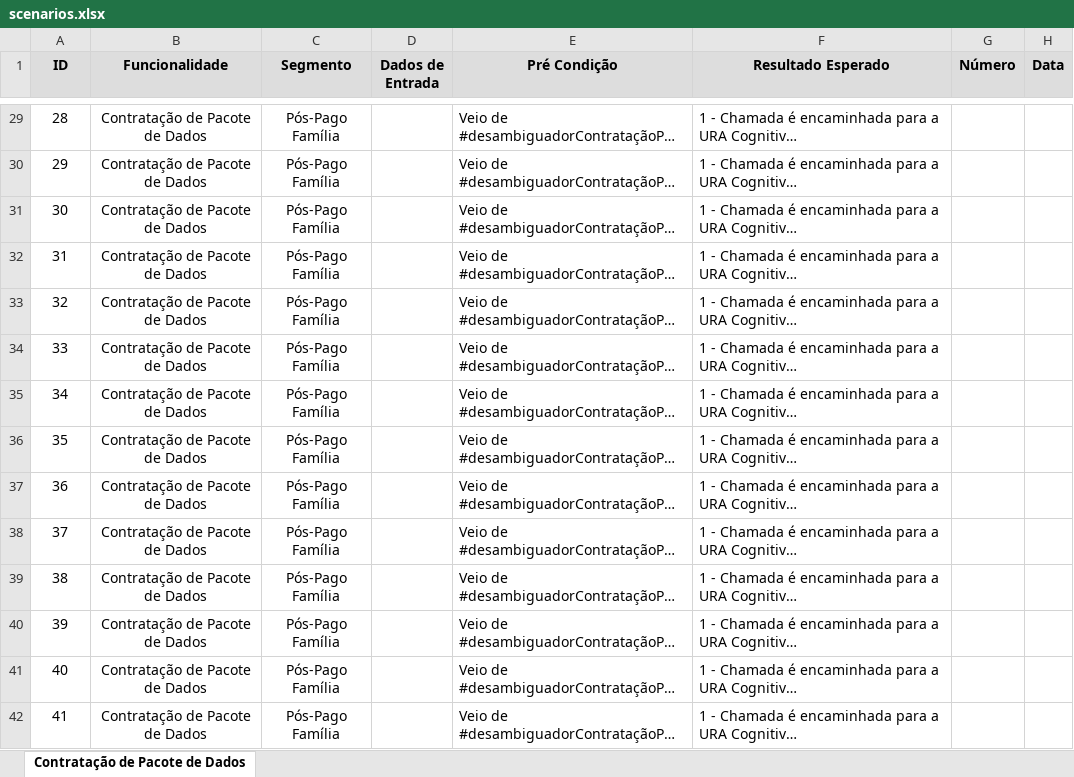
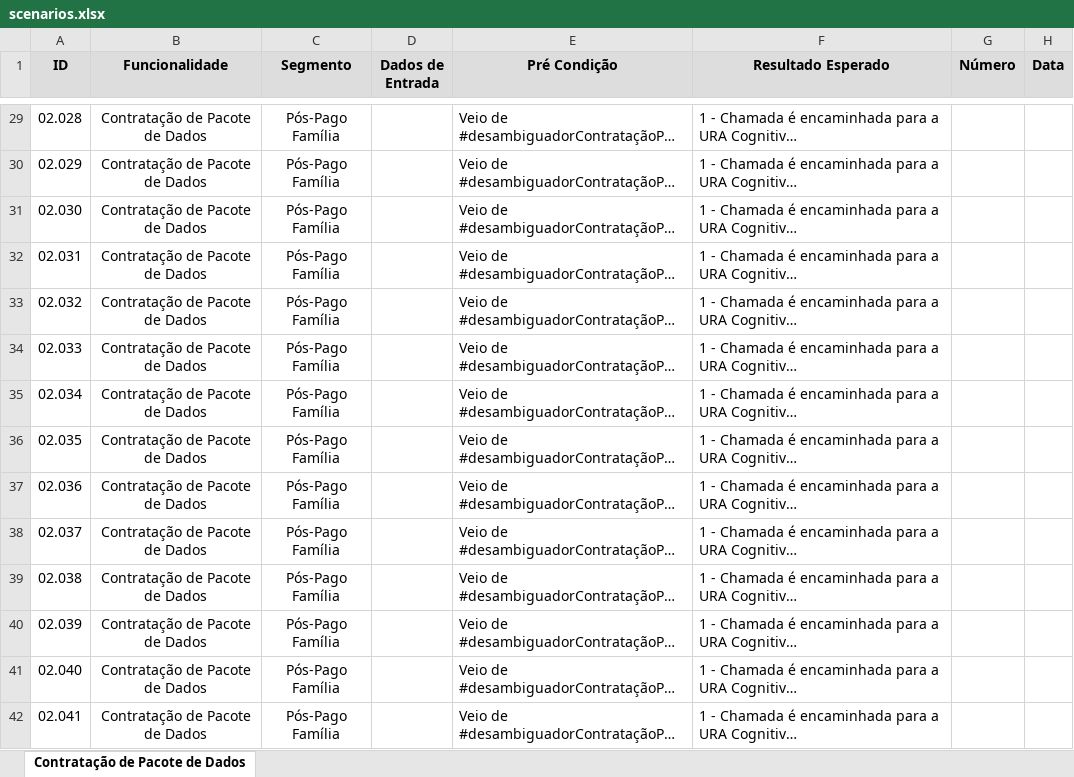
Before and after one commit to alvesalexsander/flow-maker, an Excel workbook: maps/contratarPacoteDados/exportedScenarios/scenarios.xlsx, sheet Contratação de Pacote de Dados, drawn as a sheet; only a part is shown, gaps mark what is left out; long unchanged cells end in …; values as stored, in another font and other column widths than the file's, no borders; the diff covers the shown part only; the diff names each change by its address in the sheet, - before the commit and + after, or states it on an @@ line.

```diff
--- a/maps/contratarPacoteDados/exportedScenarios/scenarios.xlsx (sheet Contratação de Pacote de Dados)
+++ b/maps/contratarPacoteDados/exportedScenarios/scenarios.xlsx (sheet Contratação de Pacote de Dados)
-A29 (ID): 28
+A29 (ID): 02.028
-A30 (ID): 29
+A30 (ID): 02.029
-A31 (ID): 30
+A31 (ID): 02.030
-A32 (ID): 31
+A32 (ID): 02.031
-A33 (ID): 32
+A33 (ID): 02.032
-A34 (ID): 33
+A34 (ID): 02.033
-A35 (ID): 34
+A35 (ID): 02.034
-A36 (ID): 35
+A36 (ID): 02.035
-A37 (ID): 36
+A37 (ID): 02.036
-A38 (ID): 37
+A38 (ID): 02.037
-A39 (ID): 38
+A39 (ID): 02.038
-A40 (ID): 39
+A40 (ID): 02.039
-A41 (ID): 40
+A41 (ID): 02.040
-A42 (ID): 41
+A42 (ID): 02.041
```
Also changed, not shown: 178 edited cells elsewhere in this sheet, 3 other files.
